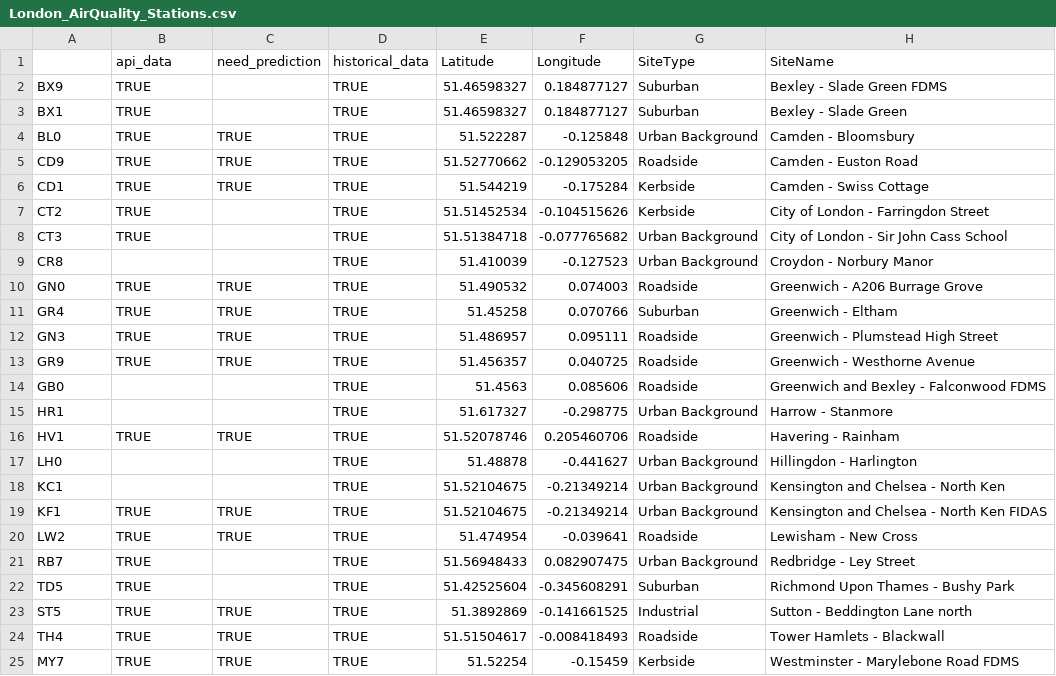
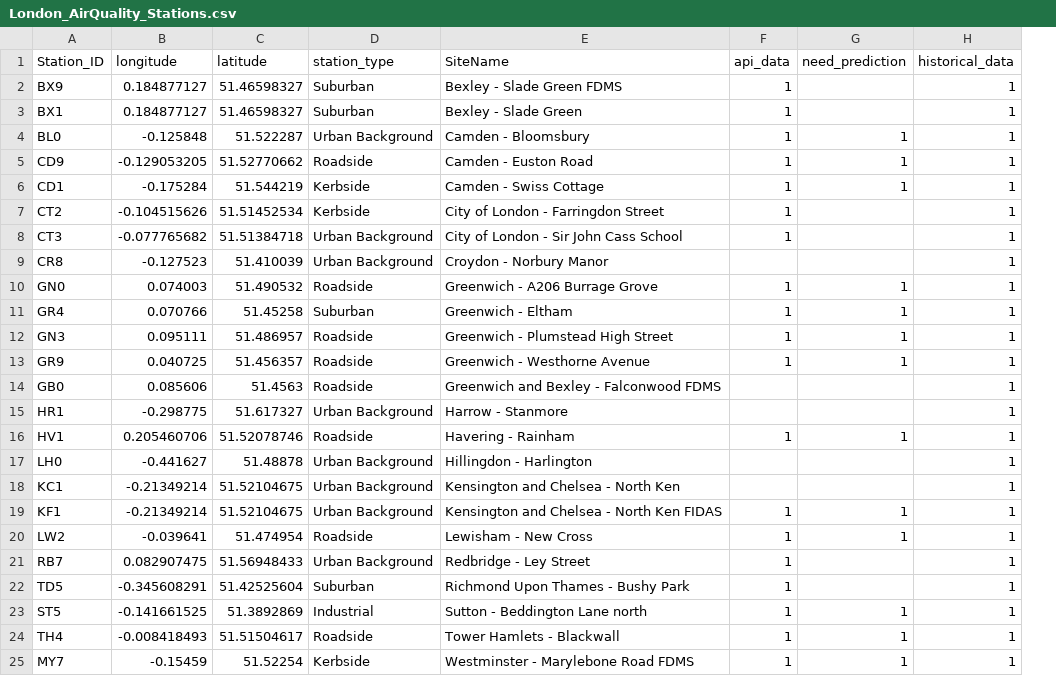
Before and after one commit to tnlin/kdd_2018, a CSV file: input/London_AirQuality_Stations.csv, drawn as a sheet; removed rows and columns are numbered as before the commit, all else as after; the diff names each change by its address in the sheet, - before the commit and + after, or states it on an @@ line.

```diff
--- a/input/London_AirQuality_Stations.csv
+++ b/input/London_AirQuality_Stations.csv
-column C, rows 4-25: TRUE | TRUE | TRUE |  |  |  | TRUE | TRUE | TRUE | TRUE |  |  | TRUE |  |  | TRUE | TRUE |  |  | TRUE | TRUE | TRUE
-column D, rows 2-25: all TRUE
-column F, rows 2-25: 0.184877127 | 0.184877127 | -0.125848 | -0.129053205 | -0.175284 | -0.104515626 | -0.077765682 | -0.127523 | 0.074003 | 0.070766 | 0.095111 | 0.040725 | 0.085606 | -0.298775 | 0.205460706 | -0.441627 | -0.21349214 | -0.21349214 | -0.039641 | 0.082907475 | -0.345608291 | -0.141661525 | -0.008418493 | -0.15459
+column F, rows 2-25: 1 | 1 | 1 | 1 | 1 | 1 | 1 |  | 1 | 1 | 1 | 1 |  |  | 1 |  |  | 1 | 1 | 1 | 1 | 1 | 1 | 1
+column G, rows 4-25: 1 | 1 | 1 |  |  |  | 1 | 1 | 1 | 1 |  |  | 1 |  |  | 1 | 1 |  |  | 1 | 1 | 1
+column H, rows 2-25: all 1
-row 1:  | api_data | need_prediction | historical_data | Latitude | Longitude | SiteType | SiteName
+row 1: Station_ID | longitude | latitude | station_type | SiteName | api_data | need_prediction | historical_data
-B2:B3: TRUE
+B2:B3: 0.184877127
-B4: TRUE
+B4: -0.125848
-B5: TRUE
+B5: -0.129053205
-B6: TRUE
+B6: -0.175284
-B7: TRUE
+B7: -0.104515626
-B8: TRUE
+B8: -0.077765682
-B9: (empty)
+B9: -0.127523
-B10: TRUE
+B10: 0.074003
-B11: TRUE
+B11: 0.070766
-B12: TRUE
+B12: 0.095111
-B13: TRUE
+B13: 0.040725
-B14: (empty)
+B14: 0.085606
-B15: (empty)
+B15: -0.298775
-B16: TRUE
+B16: 0.205460706
-B17: (empty)
+B17: -0.441627
-B18: (empty)
+B18: -0.21349214
-B19: TRUE
+B19: -0.21349214
-B20: TRUE
+B20: -0.039641
-B21: TRUE
+B21: 0.082907475
-B22: TRUE
+B22: -0.345608291
-B23: TRUE
+B23: -0.141661525
-B24: TRUE
+B24: -0.008418493
-B25: TRUE
+B25: -0.15459
```
Also changed, not shown: 6 other files.
